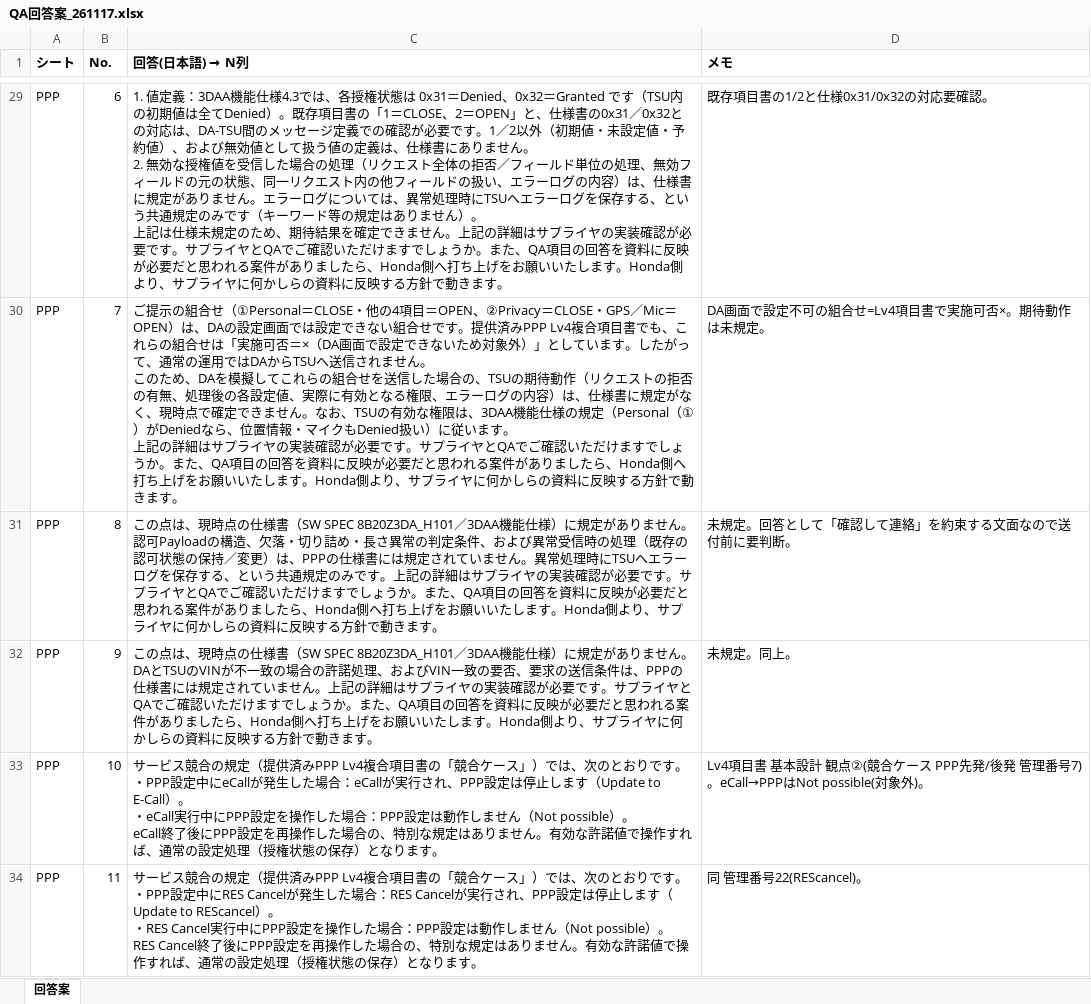
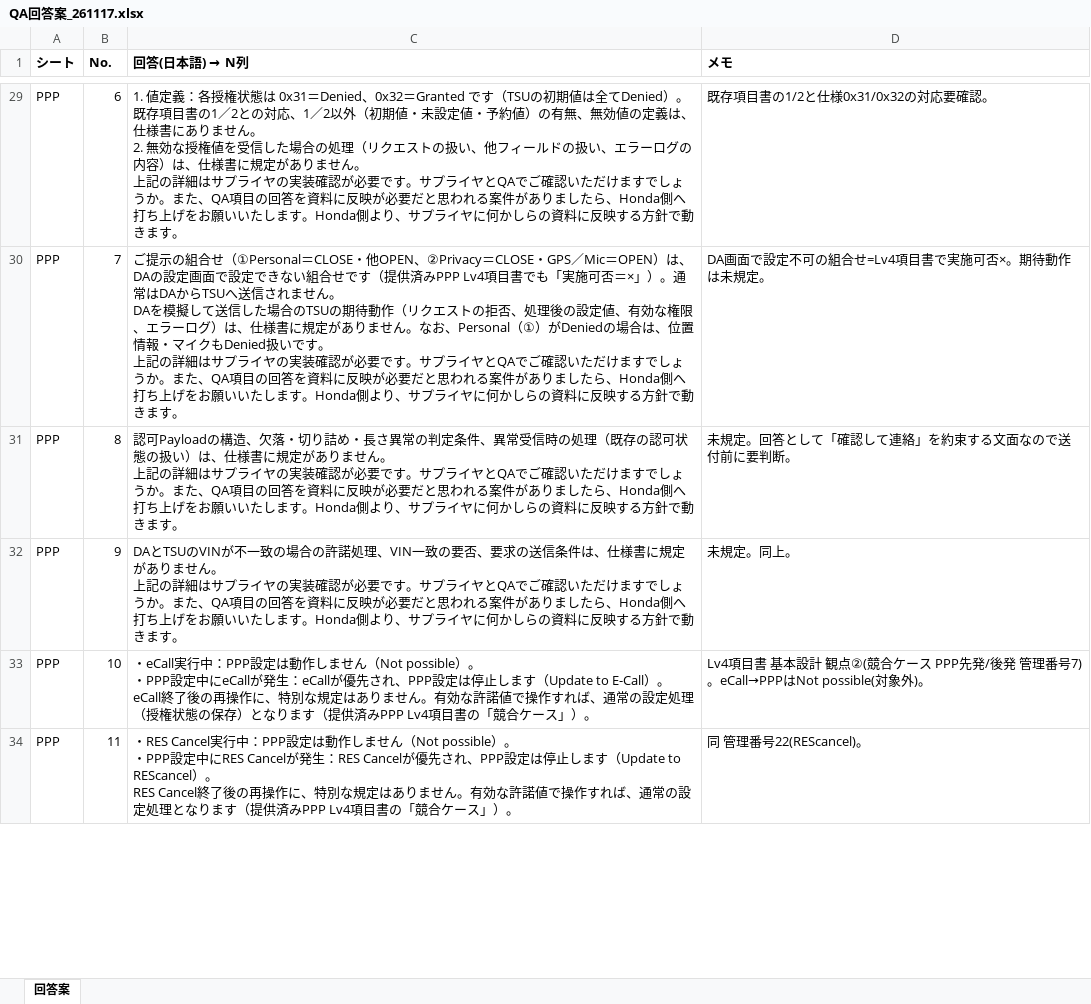
Before and after one commit to HoriikeYoshiteru/my-project, an Excel workbook: QA回答案/QA回答案_261117.xlsx, sheet 回答案, drawn as a sheet; only a part is shown, gaps mark what is left out; values as stored, in another font and other column widths than the file's, no borders; ↵ is a line break in a cell; the diff covers the shown part only; the diff names each change by its address in the sheet, - before the commit and + after, or states it on an @@ line.

```diff
--- a/QA回答案/QA回答案_261117.xlsx (sheet 回答案)
+++ b/QA回答案/QA回答案_261117.xlsx (sheet 回答案)
-C29 (回答(日本語) → N列): …値定義：3DAA機能仕様4.3では、各授権状態は 0x31＝Denied、0x32＝Granted です（TSU内の初期値は全てDenied）。既存項目書の「1＝CLOSE、2＝OPEN」と、仕様書の0x31／0x32との対応は、DA-TSU間のメッセージ定義での確認が必要です。1／2以外（初期値・未設定値・予約値）、および無効値として扱う値の定義は、仕様書にありません。 ↵ 2. 無効な授権値を受信した場合の処理（リクエスト全体の拒否／フィールド単位の処理、無効フィールドの元の状態、同一リクエスト内の他フィールドの扱い、エラーログの内容）は、仕様書に規定がありません。エラーログについては、異常処理時にTSUへエラーログを保存する、という共通規定のみです（キーワード等の規定はありません）。 ↵ 上記は仕様未規定のため、期待結果を確定できません。上記の詳…
+C29 (回答(日本語) → N列): …値定義：各授権状態は 0x31＝Denied、0x32＝Granted です（TSUの初期値は全てDenied）。既存項目書の1／2との対応、1／2以外（初期値・未設定値・予約値）の有無、無効値の定義は、仕様書にありません。 ↵ 2. 無効な授権値を受信した場合の処理（リクエストの扱い、他フィールドの扱い、エラーログの内容）は、仕様書に規定がありません。 ↵ 上記の詳…
-C30 (回答(日本語) → N列): …＝CLOSE・他の4項目＝OPEN、②Privacy＝CLOSE・GPS／Mic＝OPEN）は、DAの設定画面では設定できない組合せです。提供済みPPP Lv4複合項目書でも、これらの組合せは「実施可否＝×（DA画面で設定できないため対象外）」としています。したがって、通常の運用ではDAからTSUへ送信されません。 ↵ このため、DAを模擬してこれらの組合せを送信した場合の、TSUの期待動作（リクエストの拒否の有無、処理後の各設定値、実際に有効となる権限、エラーログの内容）は、仕様書に規定がなく、現時点で確定できません。なお、TSUの有効な権限は、3DAA機能仕様の規定（Personal（①）がDeniedなら、位置情報・マイクもDenied扱い）に従います。 ↵ 上…
+C30 (回答(日本語) → N列): …＝CLOSE・他OPEN、②Privacy＝CLOSE・GPS／Mic＝OPEN）は、DAの設定画面で設定できない組合せです（提供済みPPP Lv4項目書でも「実施可否＝×」）。通常はDAからTSUへ送信されません。 ↵ DAを模擬して送信した場合のTSUの期待動作（リクエストの拒否、処理後の設定値、有効な権限、エラーログ）は、仕様書に規定がありません。なお、Personal（①）がDeniedの場合は、位置情報・マイクもDenied扱いです。 ↵ 上…
-C31 (回答(日本語) → N列): この点は、現時点の仕様書（SW SPEC 8B20Z3DA_H101／3DAA機能仕様）に規定がありません。認可Payloadの構造、欠落・切り詰め・長さ異常の判定条件、および異常受信時の処理（既存の認可状態の保持／変更）は、PPPの仕様書には規定されていません。異常処理時にTSUへエラーログを保存する、という共通規定のみです。上記の詳…
+C31 (回答(日本語) → N列): 認可Payloadの構造、欠落・切り詰め・長さ異常の判定条件、異常受信時の処理（既存の認可状態の扱い）は、仕様書に規定がありません。 ↵ 上記の詳…
-C32 (回答(日本語) → N列): この点は、現時点の仕様書（SW SPEC 8B20Z3DA_H101／3DAA機能仕様）に規定がありません。DAとTSUのVINが不一致の場合の許諾処理、およびVIN一致の要否、要求の送信条件は、PPPの仕様書には規定されていません。上記の詳…
+C32 (回答(日本語) → N列): DAとTSUのVINが不一致の場合の許諾処理、VIN一致の要否、要求の送信条件は、仕様書に規定がありません。 ↵ 上記の詳…
-C33 (回答(日本語) → N列): サービス競合の規定（提供済みPPP Lv4複合項目書の「競合ケース」）では、次のとおりです。 ↵ ・PPP設定中にeCallが発生した場合：eCallが実行され、PPP設定は停止します（Update to E-Call）。 ↵ ・eCall実行中にPPP設定を操作した場合：PPP設定は動作しません（Not possible）。 ↵ eCall終了後にPPP設定を再操作した場合の、特別な規定はありません。有効な許諾値で操作すれば、通常の設定処理（授権状態の保存）となります。
+C33 (回答(日本語) → N列): ・eCall実行中：PPP設定は動作しません（Not possible）。 ↵ ・PPP設定中にeCallが発生：eCallが優先され、PPP設定は停止します（Update to E-Call）。 ↵ eCall終了後の再操作に、特別な規定はありません。有効な許諾値で操作すれば、通常の設定処理（授権状態の保存）となります（提供済みPPP Lv4項目書の「競合ケース」）。
-C34 (回答(日本語) → N列): サービス競合の規定（提供済みPPP Lv4複合項目書の「競合ケース」）では、次のとおりです。 ↵ ・PPP設定中にRES Cancelが発生した場合：RES Cancelが実行され、PPP設定は停止します（Update to REScancel）。 ↵ ・RES Cancel実行中にPPP設定を操作した場合：PPP設定は動作しません（Not possible）。 ↵ RES Cancel終了後にPPP設定を再操作した場合の、特別な規定はありません。有効な許諾値で操作すれば、通常の設定処理（授権状態の保存）となります。
+C34 (回答(日本語) → N列): ・RES Cancel実行中：PPP設定は動作しません（Not possible）。 ↵ ・PPP設定中にRES Cancelが発生：RES Cancelが優先され、PPP設定は停止します（Update to REScancel）。 ↵ RES Cancel終了後の再操作に、特別な規定はありません。有効な許諾値で操作すれば、通常の設定処理となります（提供済みPPP Lv4項目書の「競合ケース」）。
```
Also changed, not shown: 45 edited cells elsewhere in this sheet, QA回答案/根拠メモ_ローカル専用.xlsx, 8 other files.
